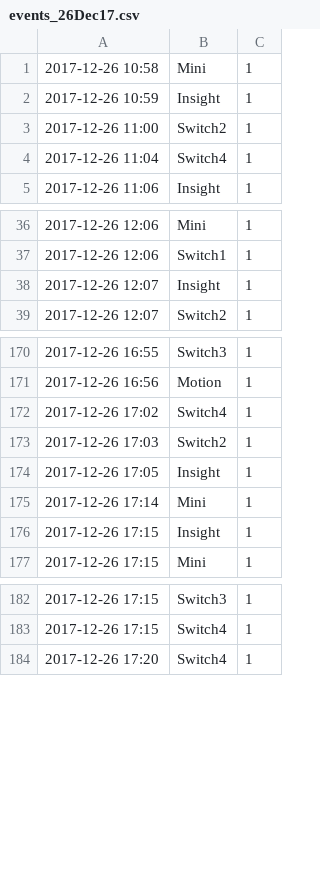
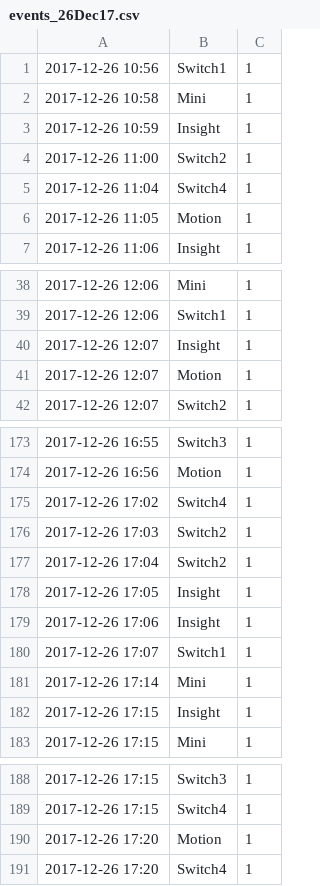
Before and after one commit to BeyersBots/thesis, a CSV file: captures/trial_3/26Dec17/events_26Dec17.csv, drawn as a sheet; only a part is shown, gaps mark what is left out.

```diff
--- a/captures/trial_3/26Dec17/events_26Dec17.csv
+++ b/captures/trial_3/26Dec17/events_26Dec17.csv
@@ -1 +1,2 @@
+2017-12-26 10:56,Switch1,1
 2017-12-26 10:58,Mini,1
@@ -4,2 +5,3 @@
 2017-12-26 11:04,Switch4,1
+2017-12-26 11:05,Motion,1
 2017-12-26 11:06,Insight,1
@@ -38,2 +40,3 @@
 2017-12-26 12:07,Insight,1
+2017-12-26 12:07,Motion,1
 2017-12-26 12:07,Switch2,1
@@ -173,3 +176,6 @@
 2017-12-26 17:03,Switch2,1
+2017-12-26 17:04,Switch2,1
 2017-12-26 17:05,Insight,1
+2017-12-26 17:06,Insight,1
+2017-12-26 17:07,Switch1,1
 2017-12-26 17:14,Mini,1
@@ -183,2 +189,3 @@
 2017-12-26 17:15,Switch4,1
+2017-12-26 17:20,Motion,1
 2017-12-26 17:20,Switch4,1
```
Also changed, not shown: captures/trial_3/19Dec17/events_19Dec17.csv, captures/trial_3/22Dec17/events_22Dec17.csv, 26 other files.
